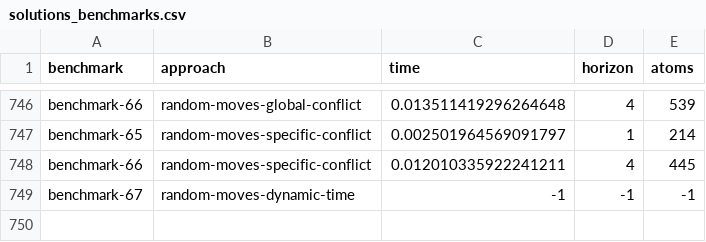
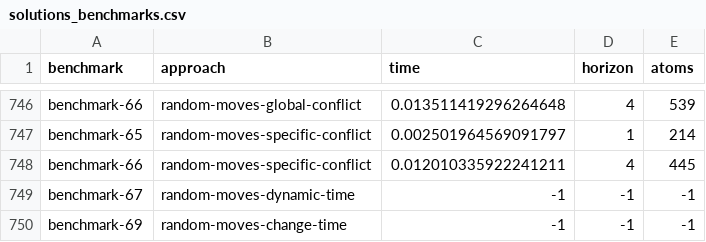
Before and after one commit to NikKaem/mapf-project, a CSV file: benchmarks/solutions_benchmarks.csv, drawn as a sheet; only a part is shown, gaps mark what is left out.

Commit message:
Added Benchmark 69
which corrects the plans from benchmark 68 by removing waits.

```diff
--- a/benchmarks/solutions_benchmarks.csv
+++ b/benchmarks/solutions_benchmarks.csv
@@ -749 +749,2 @@ benchmark-66,random-moves-specific-conflict,0.012010335922241211,4,445
 benchmark-67,random-moves-dynamic-time,-1,-1,-1
+benchmark-69,random-moves-change-time,-1,-1,-1
```
Also changed, not shown: 53 other files.
